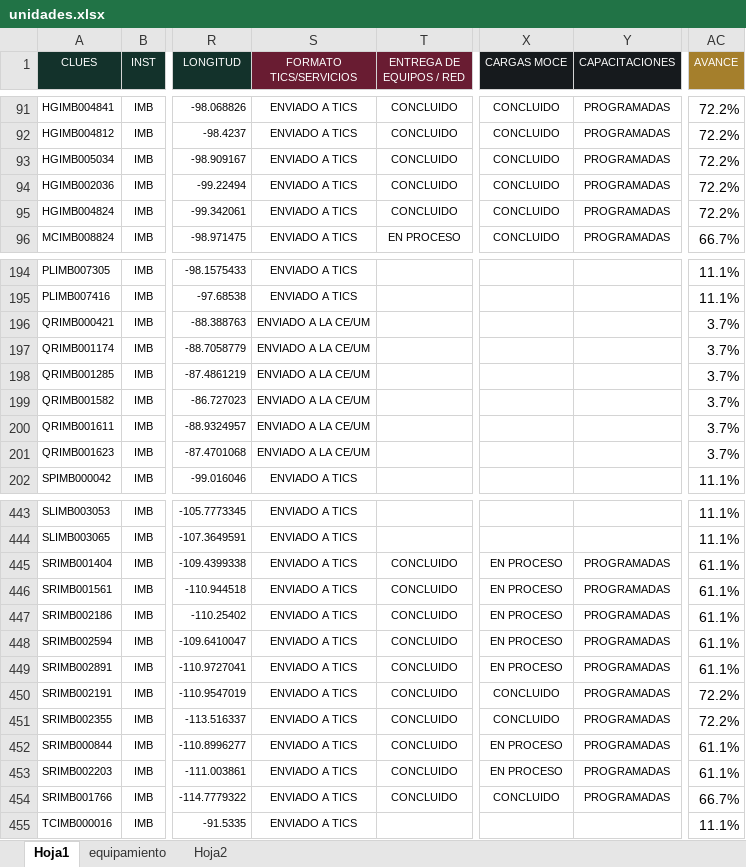
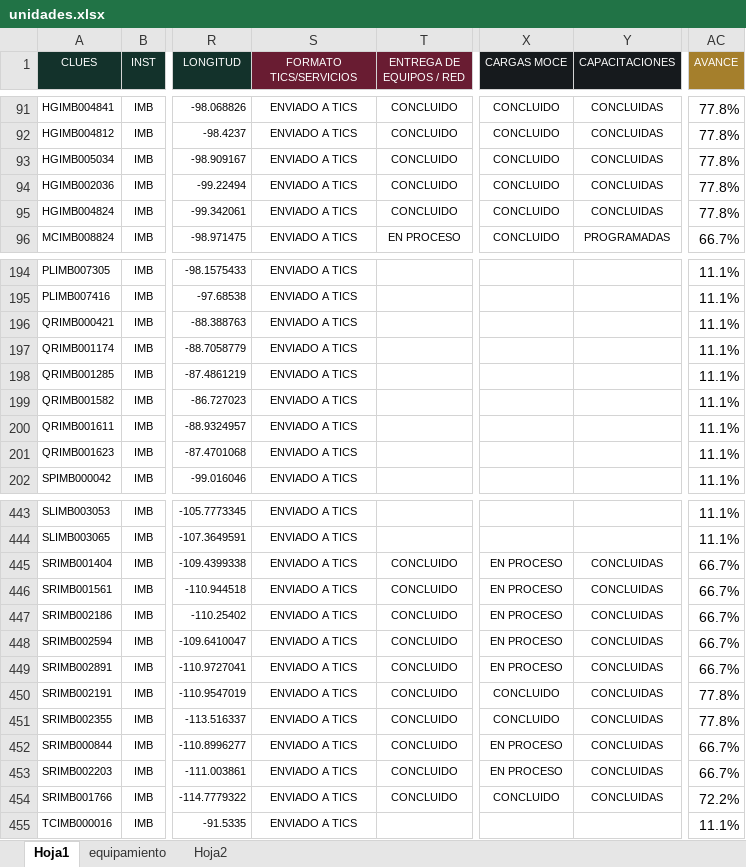
Before and after one commit to DanielJimenezA/implementacion_eds_imb, an Excel workbook: excel/unidades.xlsx, sheet Hoja1, drawn as a sheet; only a part is shown, gaps mark what is left out; values as stored, in another font and other column widths than the file's, no borders; conditional formats not drawn; the diff covers the shown part only; the diff names each change by its address in the sheet, - before the commit and + after, or states it on an @@ line.

```diff
--- a/excel/unidades.xlsx (sheet Hoja1)
+++ b/excel/unidades.xlsx (sheet Hoja1)
-Y91:Y95 (CAPACITACIONES): PROGRAMADAS
+Y91:Y95 (CAPACITACIONES): CONCLUIDAS
-AC91:AC95 (AVANCE): 72.2%
+AC91:AC95 (AVANCE): 77.8%
-S196:S201 (FORMATO TICS/SERVICIOS): ENVIADO A LA CE/UM
+S196:S201 (FORMATO TICS/SERVICIOS): ENVIADO A TICS
-AC196:AC201 (AVANCE): 3.7%
+AC196:AC201 (AVANCE): 11.1%
-Y445:Y454 (CAPACITACIONES): PROGRAMADAS
+Y445:Y454 (CAPACITACIONES): CONCLUIDAS
-AC445:AC449 (AVANCE): 61.1%
+AC445:AC449 (AVANCE): 66.7%
-AC450:AC451 (AVANCE): 72.2%
+AC450:AC451 (AVANCE): 77.8%
-AC452:AC453 (AVANCE): 61.1%
+AC452:AC453 (AVANCE): 66.7%
-AC454 (AVANCE): 66.7%
+AC454 (AVANCE): 72.2%
```
Also changed, not shown: 1 added row, 1 removed row and 150 edited cells elsewhere in this sheet, 2 other files.
